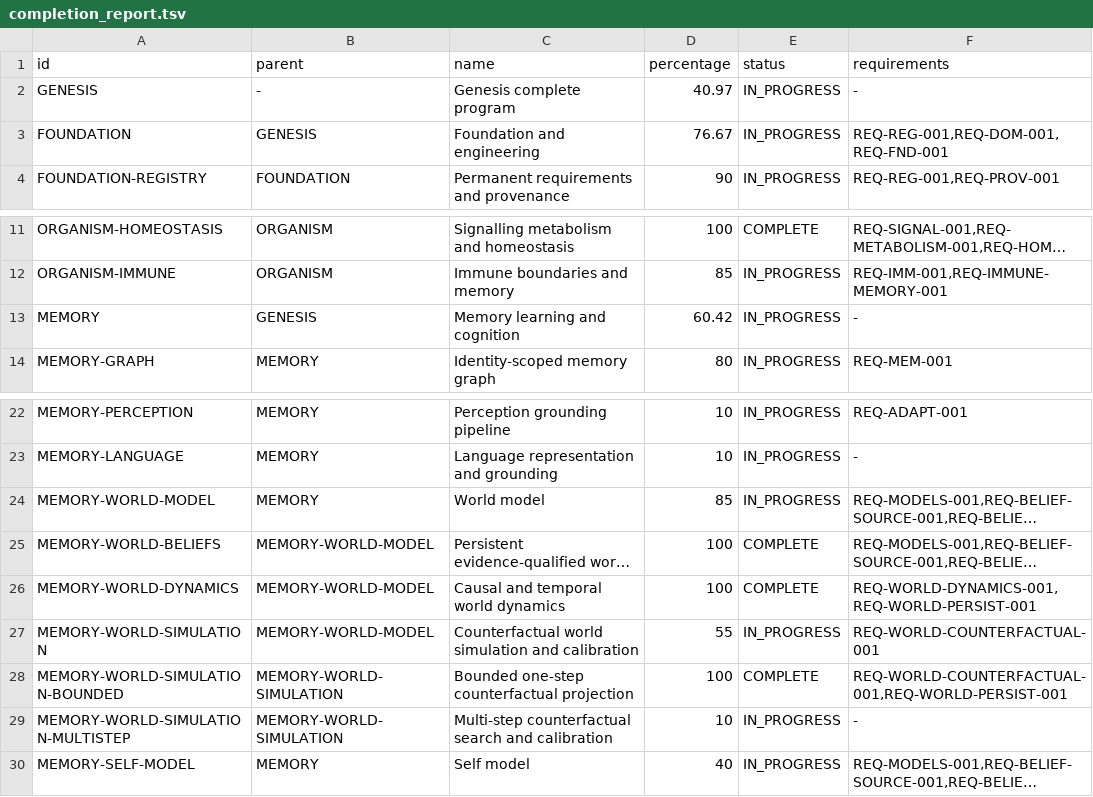
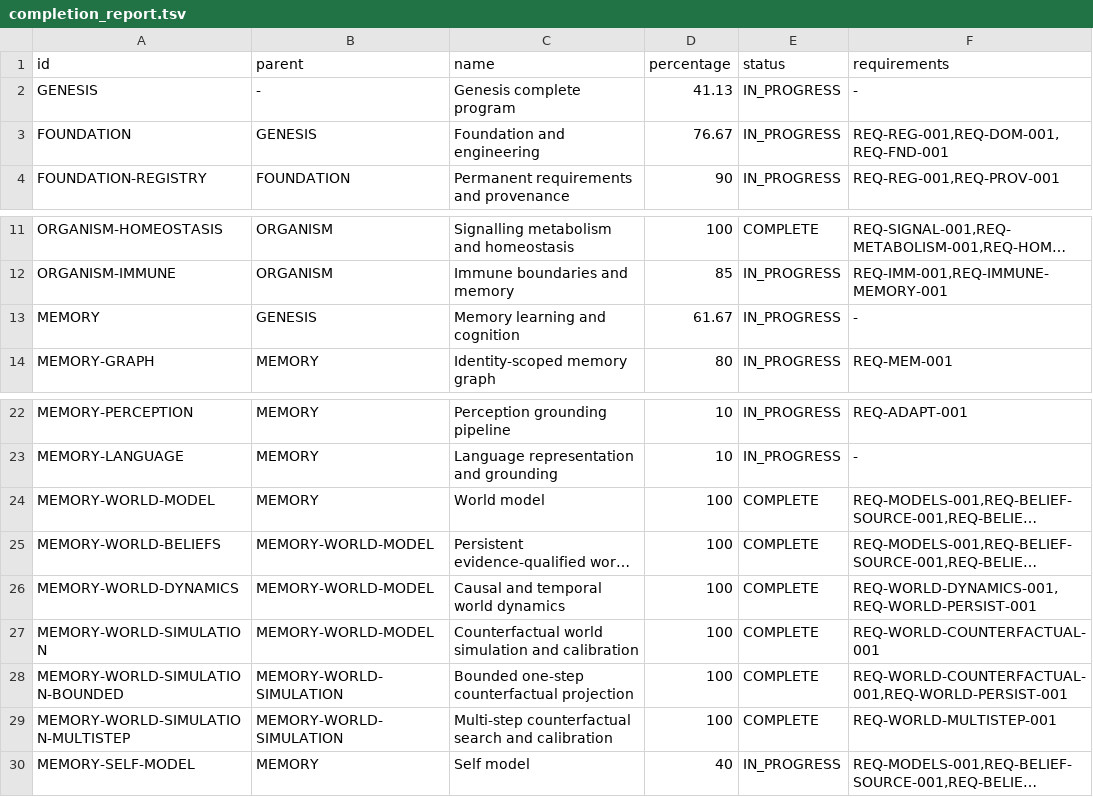
Before and after one commit to jayprophit/Genesis, a TSV file: registry/completion_report.tsv, drawn as a sheet; only a part is shown, gaps mark what is left out; long unchanged cells end in …; the diff names each change by its address in the sheet, - before the commit and + after, or states it on an @@ line.

```diff
--- a/registry/completion_report.tsv
+++ b/registry/completion_report.tsv
-D2 (percentage): 40.97
+D2 (percentage): 41.13
-D13 (percentage): 60.42
+D13 (percentage): 61.67
-D24 (percentage): 85
+D24 (percentage): 100
-E24 (status): IN_PROGRESS
+E24 (status): COMPLETE
-D27 (percentage): 55
+D27 (percentage): 100
-E27 (status): IN_PROGRESS
+E27 (status): COMPLETE
-D29 (percentage): 10
+D29 (percentage): 100
-E29 (status): IN_PROGRESS
+E29 (status): COMPLETE
-F29 (requirements): -
+F29 (requirements): REQ-WORLD-MULTISTEP-001
```
Also changed, not shown: registry/completion_components.tsv, registry/requirements.tsv, 6 other files.
